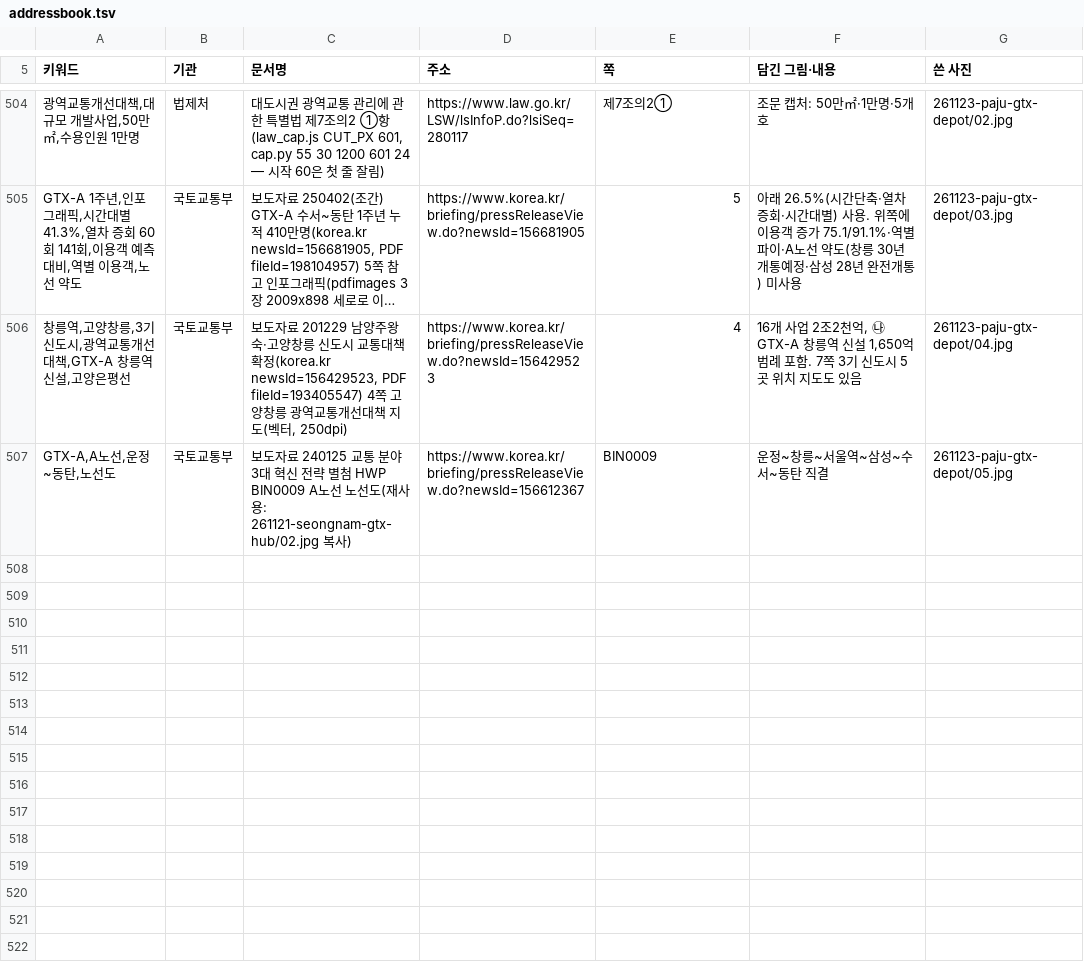
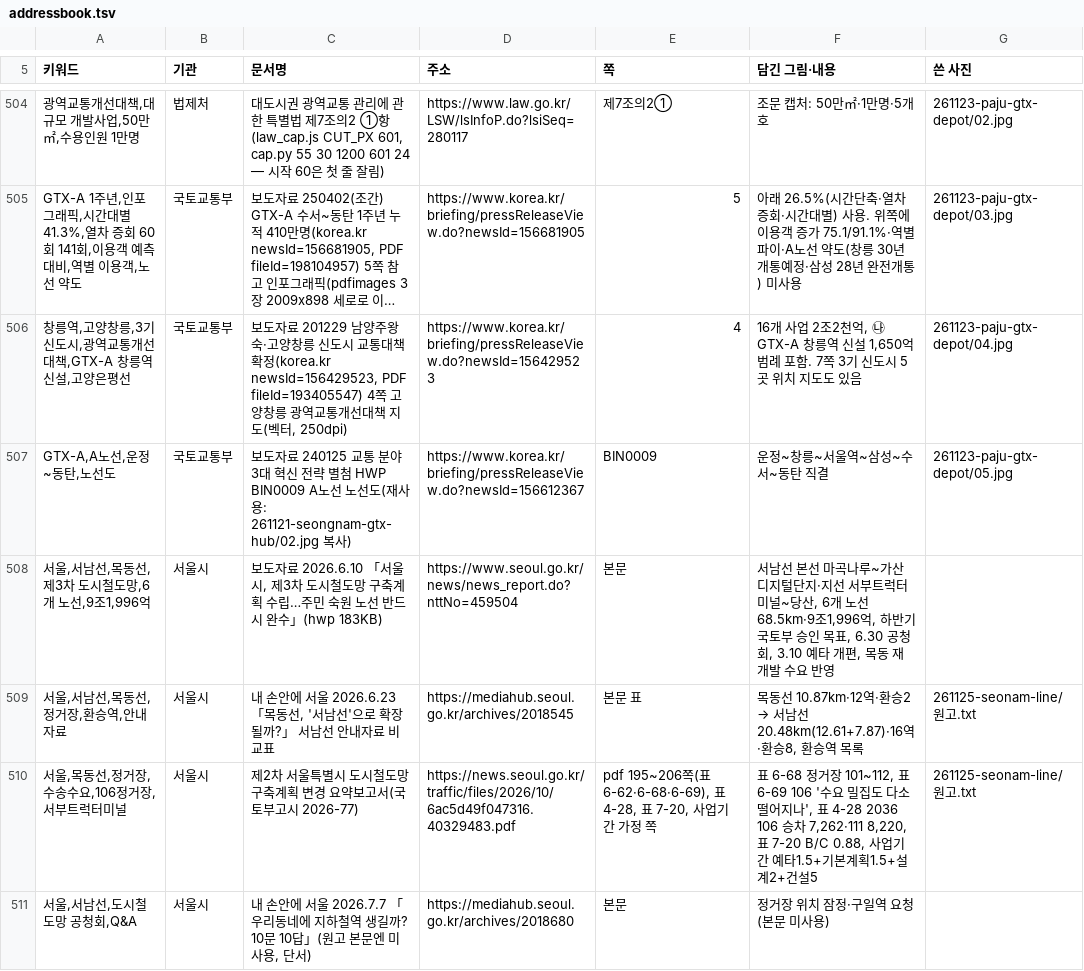
Before and after one commit to min123172317-max/blog-images, a TSV file: addressbook.tsv, drawn as a sheet; only a part is shown, gaps mark what is left out; long unchanged cells end in …; the diff names each change by its address in the sheet, - before the commit and + after, or states it on an @@ line.

```diff
--- a/addressbook.tsv
+++ b/addressbook.tsv
+row 508: 서울,서남선,목동선,제3차 도시철도망,6개 노선,9조1,996억 | 서울시 | 보도자료 2026.6.10 「서울시, 제3차 도시철도망 구축계획 수립…주민 숙원 노선 반드시 완수」(hwp 183KB) | https://www.seoul.go.kr/news/news_report.do?nttNo=459504 | 본문 | 서남선 본선 마곡나루~가산디지털단지·지선 서부트럭터미널~당산, 6개 노선 68.5km·9조1,996억, 하반기 국토부 승인 목표, 6.30 공청회, 3.10 예타 개편, 목동 재개발 수요 반영
+row 509: 서울,서남선,목동선,정거장,환승역,안내자료 | 서울시 | 내 손안에 서울 2026.6.23 「목동선, '서남선'으로 확장될까?」 서남선 안내자료 비교표 | https://mediahub.seoul.go.kr/archives/2018545 | 본문 표 | 목동선 10.87km·12역·환승2 → 서남선 20.48km(12.61+7.87)·16역·환승8, 환승역 목록 | 261125-seonam-line/원고.txt
+row 510: 서울,목동선,정거장,수송수요,106정거장,서부트럭터미널 | 서울시 | 제2차 서울특별시 도시철도망 구축계획 변경 요약보고서(국토부고시 2026-77) | https://news.seoul.go.kr/traffic/files/2026/10/6ac5d49f047316.40329483.pdf | pdf 195~206쪽(표 6-62·6-68·6-69), 표 4-28, 표 7-20, 사업기간 가정 쪽 | 표 6-68 정거장 101~112, 표 6-69 106 '수요 밀집도 다소 떨어지나', 표 4-28 2036 106 승차 7,262·111 8,220, 표 7-20 B/C 0.88, 사업기간 예타1.5+기본계획1.5+설계2+건설5 | 261125-seonam-line/원고.txt
+row 511: 서울,서남선,도시철도망 공청회,Q&A | 서울시 | 내 손안에 서울 2026.7.7 「우리동네에 지하철역 생길까? 10문 10답」(원고 본문엔 미사용, 단서) | https://mediahub.seoul.go.kr/archives/2018680 | 본문 | 정거장 위치 잠정·구일역 요청(본문 미사용)
```
Also changed, not shown: 1 other file.
